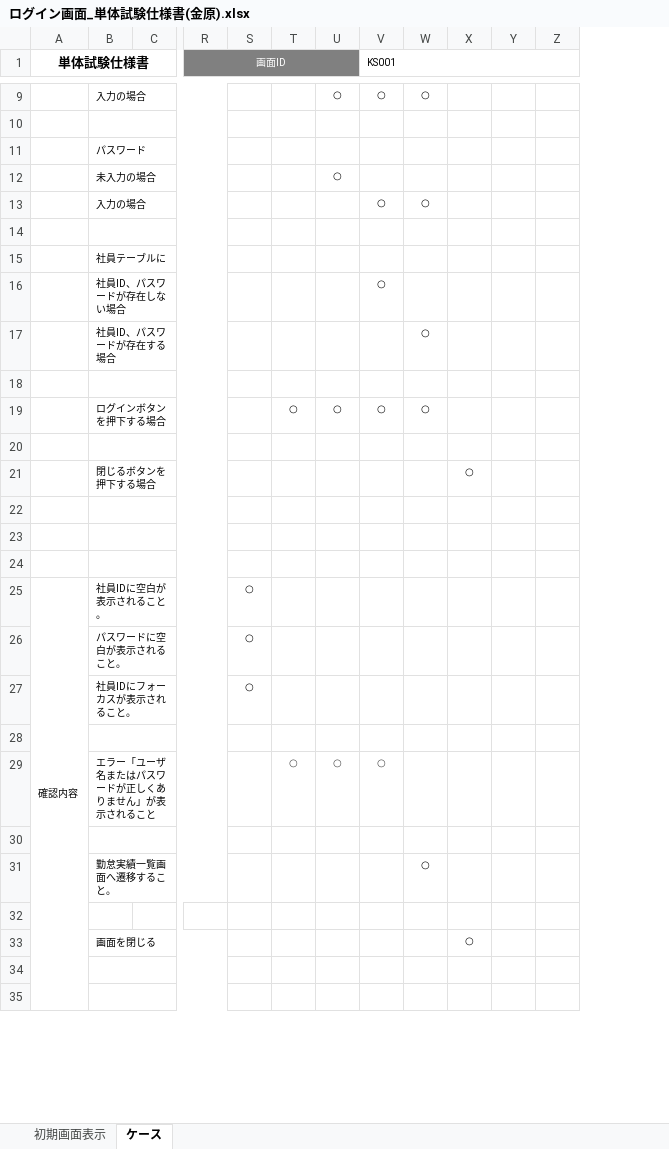
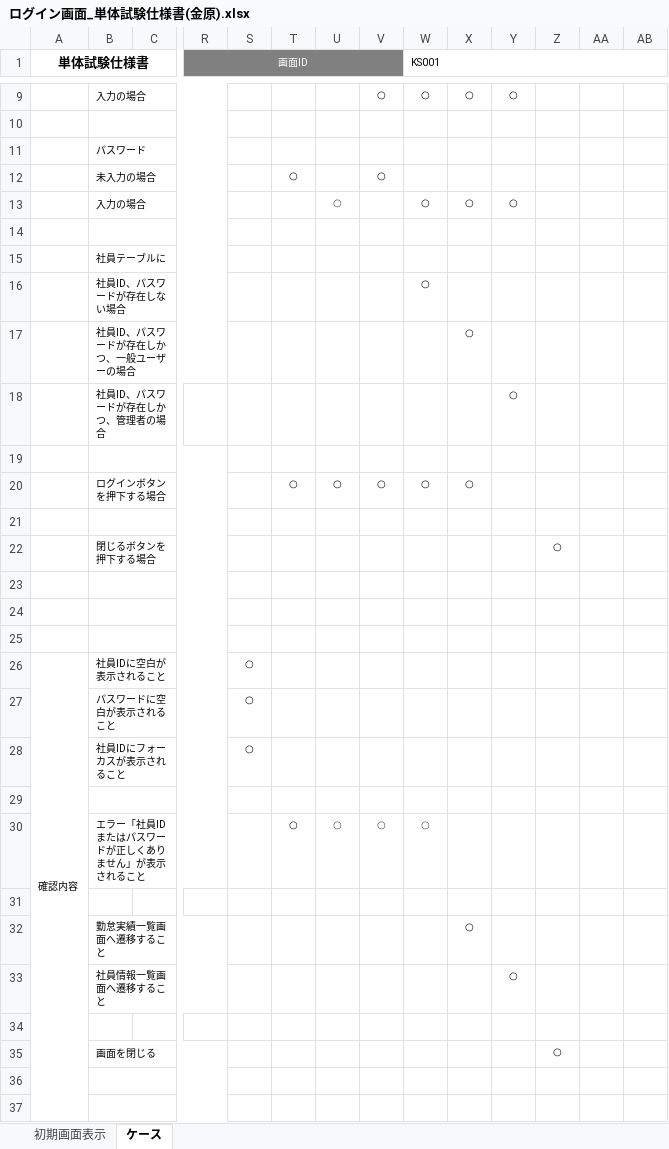
Before and after one commit to Takukun1114/202209-, an Excel workbook: 04_単体テスト/単体試験仕様書/チーム1/ログイン画面_単体試験仕様書(金原).xlsx, sheet ケース, drawn as a sheet; only a part is shown, gaps mark what is left out; values as stored, in another font and other column widths than the file's, no borders; charts and pictures not drawn; removed rows and columns are numbered as before the commit, all else as after; rows hold the shown columns only; the diff covers the shown part only; the diff names each change by its address in the sheet, - before the commit and + after, or states it on an @@ line.

```diff
--- a/04_単体テスト/単体試験仕様書/チーム1/ログイン画面_単体試験仕様書(金原).xlsx (sheet ケース)
+++ b/04_単体テスト/単体試験仕様書/チーム1/ログイン画面_単体試験仕様書(金原).xlsx (sheet ケース)
+column Y, row 9: ○
+column Z, row 22: ○; row 35: ○
-R1:U1 merged
+R1:V1 merged
-V1: KS001
+V1: (empty)
-V1 fill: none
+V1 fill: #808080
-V1:Z1 merged
-W1: (empty)
+W1: KS001
+W1:AB1 merged
-U9: ○
+U9: (empty)
-X9: (empty)
+X9: ○
-row 12:  | 未入力の場合 |  |  |  |  | ○
-row 13:  | 入力の場合 |  |  |  |  |  | ○ | ○
+row 12:  | 未入力の場合 |  |  |  | ○ |  | ○
+row 13:  | 入力の場合 |  |  |  |  | ○ |  | ○ | ○ | ○
-row 16:  | 社員ID、パスワードが存在しない場合 |  |  |  |  |  | ○
-B16: 社員ID、パスワードが存在する場合
+B16: 社員ID、パスワードが存在しない場合
+row 17:  | 社員ID、パスワードが存在しかつ、一般ユーザーの場合 |  |  |  |  |  |  |  | ○
+row 18:  | 社員ID、パスワードが存在しかつ、管理者の場合 |  |  |  |  |  |  |  |  | ○
-X20: (empty)
+X20: ○
-X22: ○
+X22: (empty)
-B26: 社員IDに空白が表示されること。
+B26: 社員IDに空白が表示されること
-B27: パスワードに空白が表示されること。
+B27: パスワードに空白が表示されること
-B28: 社員IDにフォーカスが表示されること。
+B28: 社員IDにフォーカスが表示されること
-B30: エラー「ユーザ名またはパスワードが正しくありません」が表示されること
+B30: エラー「社員IDまたはパスワードが正しくありません」が表示されること
-T30 text colour: #444444
+T30 text colour: black
-W30 (KS001): (empty)
+W30 (KS001): ○
-B30:R30 merged
-row 31:  | 勤怠実績一覧画面へ遷移すること。 |  |  |  |  |  |  | ○
+row 32:  | 勤怠実績一覧画面へ遷移すること |  |  |  |  |  |  |  | ○
+row 33:  | 社員情報一覧画面へ遷移すること |  |  |  |  |  |  |  |  | ○
-X35: ○
+X35: (empty)
```
Also changed, not shown: 3 edited cells, cell formats and merged cells elsewhere in this sheet, formulas that keep their value, charts or pictures, 1 other file.
